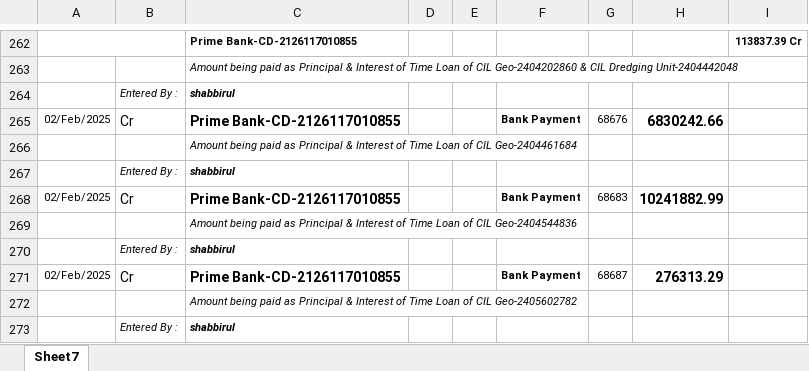
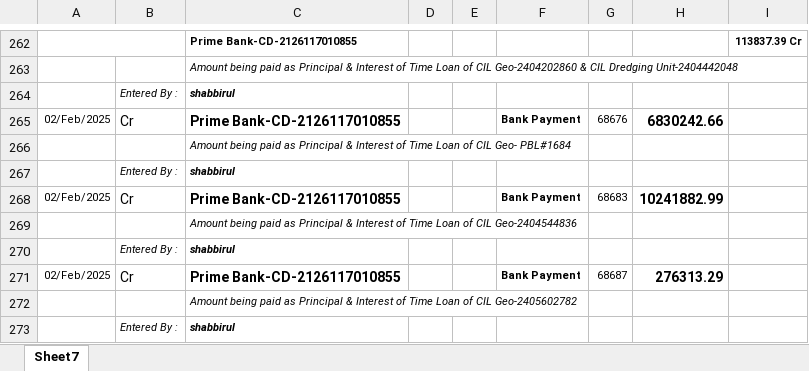
Before and after one commit to m-islam-ciplc/Interunit-Loan-Recon, an Excel workbook: Resources/Steel-GeoTex/Interunit Steel.xlsx, sheet Sheet7, drawn as a sheet; only a part is shown, gaps mark what is left out; values as stored, in another font and other column widths than the file's, no borders; the diff names each change by its address in the sheet, - before the commit and + after, or states it on an @@ line.

```diff
--- a/Resources/Steel-GeoTex/Interunit Steel.xlsx (sheet Sheet7)
+++ b/Resources/Steel-GeoTex/Interunit Steel.xlsx (sheet Sheet7)
-C266: …of CIL Geo-2404461684
+C266: …of CIL Geo- PBL#1684
```
Also changed, not shown: 7 other files.
